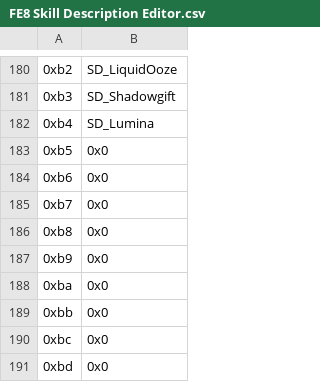
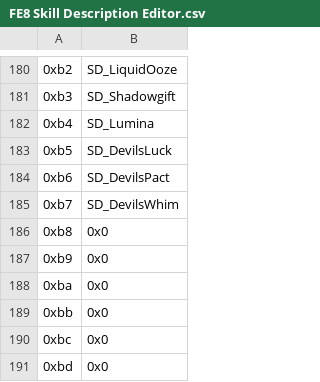
Before and after one commit to FireEmblemUniverse/SkillSystem_FE8, a CSV file: Tables/FE8 Nightmare modules/FE8 Skill Description Editor.csv, drawn as a sheet; only a part is shown, gaps mark what is left out; the diff names each change by its address in the sheet, - before the commit and + after, or states it on an @@ line.

Commit message:
More reversal fixes + reversal skills
Made reversal and nosferatu play nice together
Made it possible to set the skill bit on round data without having an animation (set animation to 0xFF, used for devil, bane and lethality)
Added 3 skills related to devil reversal

```diff
--- a/Tables/FE8 Nightmare modules/FE8 Skill Description Editor.csv
+++ b/Tables/FE8 Nightmare modules/FE8 Skill Description Editor.csv
-B183: 0x0
+B183: SD_DevilsLuck
-B184: 0x0
+B184: SD_DevilsPact
-B185: 0x0
+B185: SD_DevilsWhim
```
Also changed, not shown: 23 other files.
